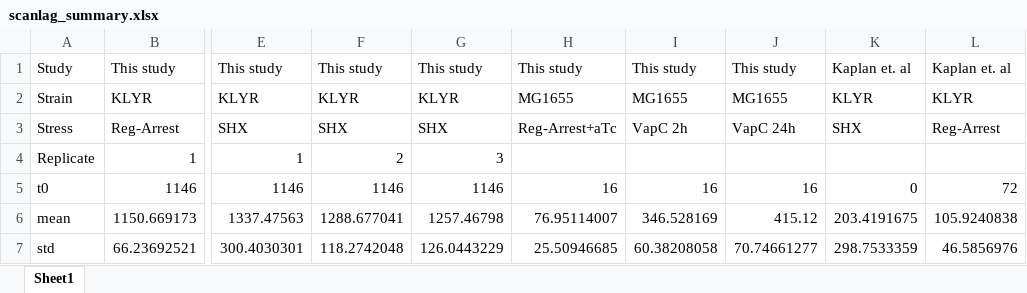
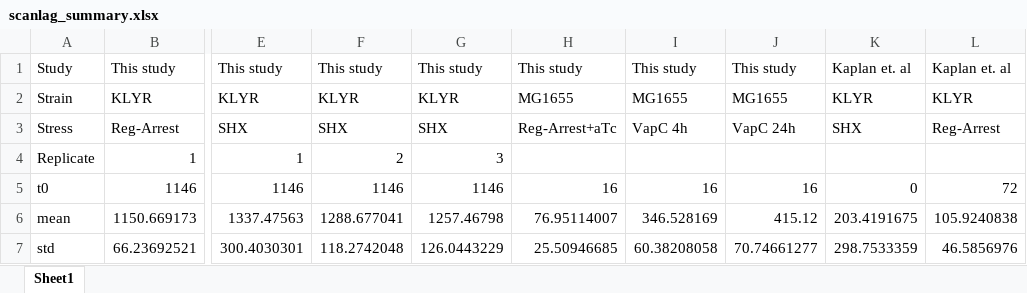
Before and after one commit to alongutf/manuscript_reviews, an Excel workbook: scanlag_data/CASP+SHX/scanlag_summary.xlsx, sheet Sheet1, drawn as a sheet; only a part is shown, gaps mark what is left out; values as stored, in another font and other column widths than the file's, no borders; the diff names each change by its address in the sheet, - before the commit and + after, or states it on an @@ line.

```diff
--- a/scanlag_data/CASP+SHX/scanlag_summary.xlsx (sheet Sheet1)
+++ b/scanlag_data/CASP+SHX/scanlag_summary.xlsx (sheet Sheet1)
-I3: VapC 2h
+I3: VapC 4h
```
Also changed, not shown: 17 other files.
